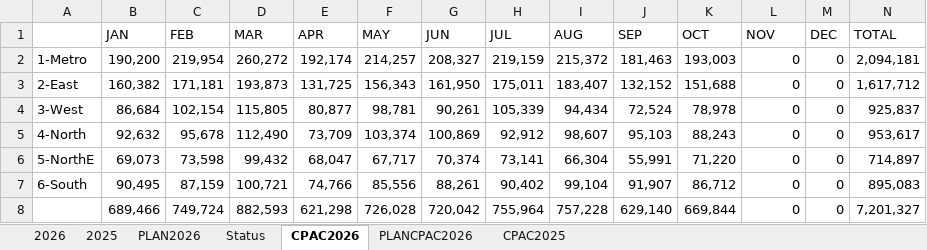
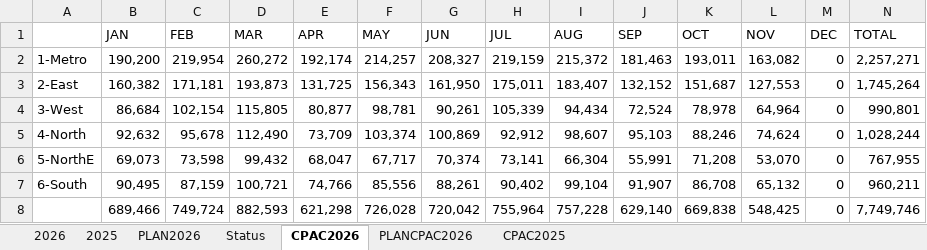
Before and after one commit to prayutp1-debug/my-dashboard, an Excel workbook: DashboardSaleAI.xlsx, sheet CPAC2026, drawn as a sheet; values as stored, in another font and other column widths than the file's, no borders; the diff names each change by its address in the sheet, - before the commit and + after, or states it on an @@ line.

```diff
--- a/DashboardSaleAI.xlsx (sheet CPAC2026)
+++ b/DashboardSaleAI.xlsx (sheet CPAC2026)
-K2 (OCT): 193,003
+K2 (OCT): 193,011
-L2 (NOV): 0
+L2 (NOV): 163,082
-N2 (TOTAL): 2,094,181
+N2 (TOTAL): 2,257,271
-K3 (OCT): 151,688
+K3 (OCT): 151,687
-L3 (NOV): 0
+L3 (NOV): 127,553
-N3 (TOTAL): 1,617,712
+N3 (TOTAL): 1,745,264
-L4 (NOV): 0
+L4 (NOV): 64,964
-N4 (TOTAL): 925,837
+N4 (TOTAL): 990,801
-K5 (OCT): 88,243
+K5 (OCT): 88,246
-L5 (NOV): 0
+L5 (NOV): 74,624
-N5 (TOTAL): 953,617
+N5 (TOTAL): 1,028,244
-K6 (OCT): 71,220
+K6 (OCT): 71,208
-L6 (NOV): 0
+L6 (NOV): 53,070
-N6 (TOTAL): 714,897
+N6 (TOTAL): 767,955
-K7 (OCT): 86,712
+K7 (OCT): 86,708
-L7 (NOV): 0
+L7 (NOV): 65,132
-N7 (TOTAL): 895,083
+N7 (TOTAL): 960,211
-K8 (OCT): 669,844
+K8 (OCT): 669,838
-L8 (NOV): 0
+L8 (NOV): 548,425
-N8 (TOTAL): 7,201,327
+N8 (TOTAL): 7,749,746
```
Also changed, not shown: sheet PLAN2026, sheet 2025, sheet 2026, sheet CPAC2025, sheet PLANCPAC2026.
